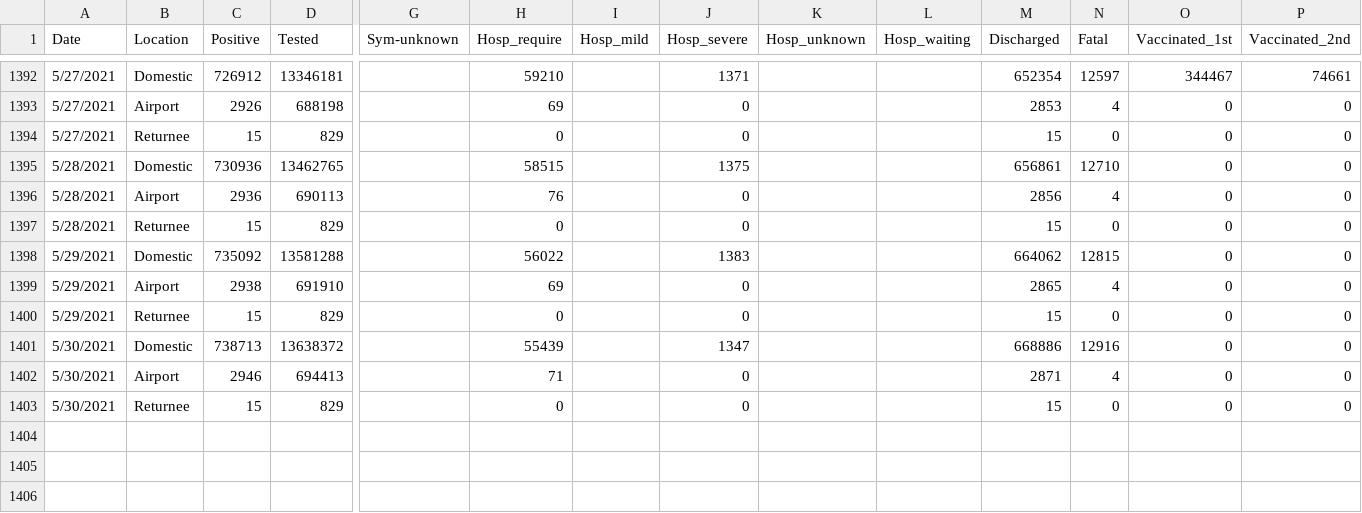
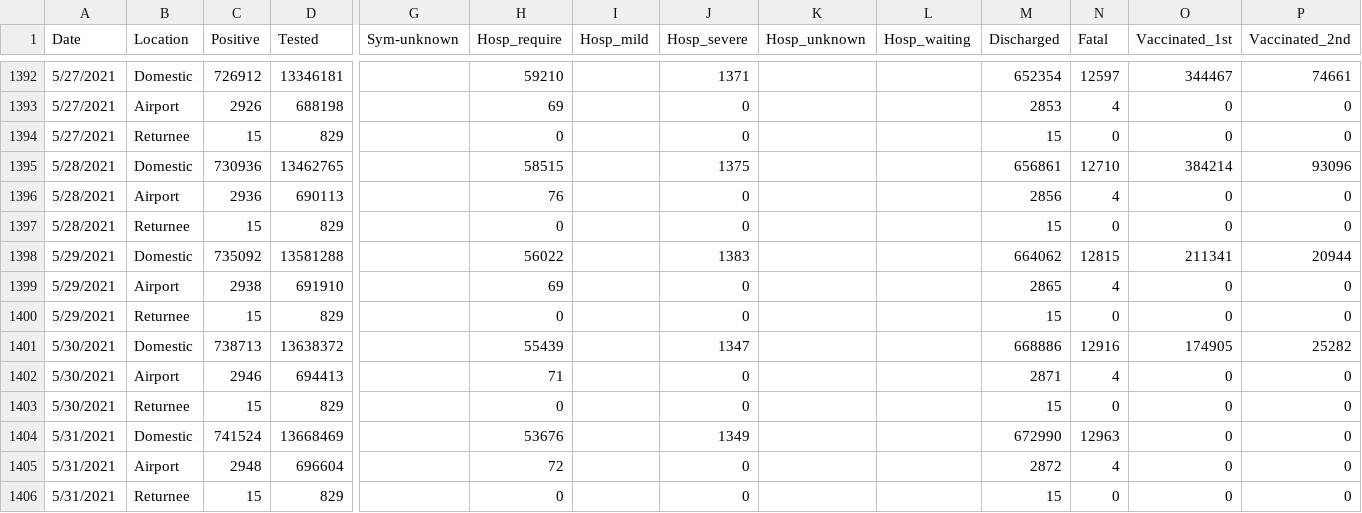
Before and after one commit to lisphilar/covid19-sir, a CSV file: data/japan/covid_jpn_total.csv, drawn as a sheet; only a part is shown, gaps mark what is left out; rows hold the shown columns only; the diff names each change by its address in the sheet, - before the commit and + after, or states it on an @@ line.

```diff
--- a/data/japan/covid_jpn_total.csv
+++ b/data/japan/covid_jpn_total.csv
-O1395 (Vaccinated_1st): 0
+O1395 (Vaccinated_1st): 384214
-P1395 (Vaccinated_2nd): 0
+P1395 (Vaccinated_2nd): 93096
-O1398 (Vaccinated_1st): 0
+O1398 (Vaccinated_1st): 211341
-P1398 (Vaccinated_2nd): 0
+P1398 (Vaccinated_2nd): 20944
-O1401 (Vaccinated_1st): 0
+O1401 (Vaccinated_1st): 174905
-P1401 (Vaccinated_2nd): 0
+P1401 (Vaccinated_2nd): 25282
+row 1404: 5/31/2021 | Domestic | 741524 | 13668469 |  | 53676 |  | 1349 |  |  | 672990 | 12963 | 0 | 0
+row 1405: 5/31/2021 | Airport | 2948 | 696604 |  | 72 |  | 0 |  |  | 2872 | 4 | 0 | 0
+row 1406: 5/31/2021 | Returnee | 15 | 829 |  | 0 |  | 0 |  |  | 15 | 0 | 0 | 0
```
Also changed, not shown: data/japan/covid_jpn_prefecture.csv, 1 other file.
